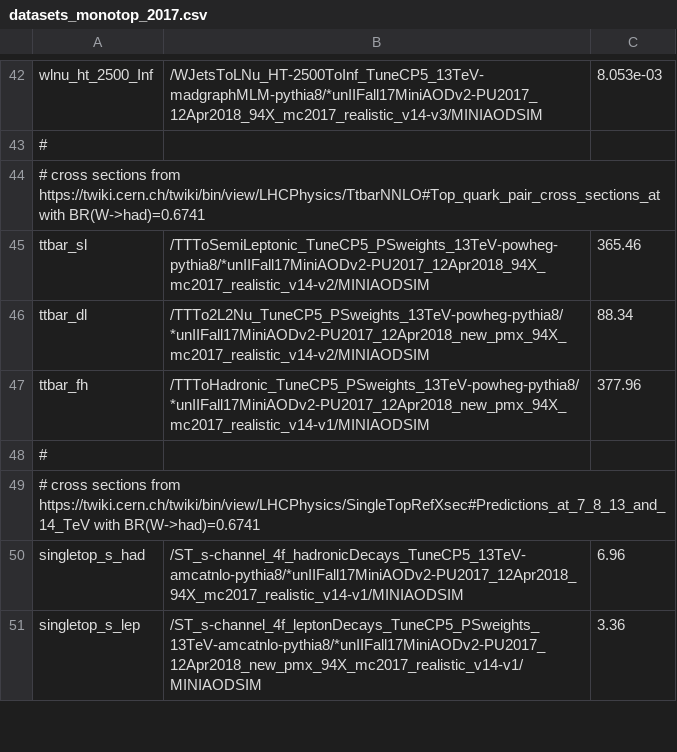
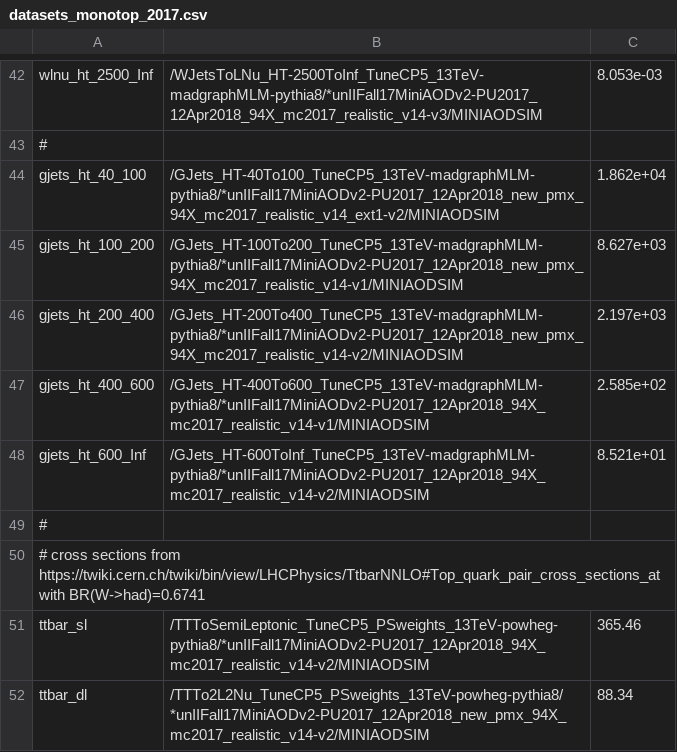
Before and after one commit to kit-cn-cms/BoostedAnalyzer_runscripts_NAF, a CSV file: datasets_monotop_2017.csv, drawn as a sheet; only a part is shown, gaps mark what is left out; the shorter side is filled out with more unchanged rows.

Commit message:
added gamma+jets samples to dataset list and add 2016 datasets

```diff
--- a/datasets_monotop_2017.csv
+++ b/datasets_monotop_2017.csv
@@ -43,2 +43,8 @@ wlnu_ht_2500_Inf,/WJetsToLNu_HT-2500ToInf_TuneCP5_13TeV-madgraphMLM-pythia8/*unI
 #
+gjets_ht_40_100,/GJets_HT-40To100_TuneCP5_13TeV-madgraphMLM-pythia8/*unIIFall17MiniAODv2-PU2017_12Apr2018_new_pmx_94X_mc2017_realistic_v14_ext1-v2/MINIAODSIM,1.862e+04
+gjets_ht_100_200,/GJets_HT-100To200_TuneCP5_13TeV-madgraphMLM-pythia8/*unIIFall17MiniAODv2-PU2017_12Apr2018_new_pmx_94X_mc2017_realistic_v14-v1/MINIAODSIM,8.627e+03
+gjets_ht_200_400,/GJets_HT-200To400_TuneCP5_13TeV-madgraphMLM-pythia8/*unIIFall17MiniAODv2-PU2017_12Apr2018_new_pmx_94X_mc2017_realistic_v14-v2/MINIAODSIM,2.197e+03
+gjets_ht_400_600,/GJets_HT-400To600_TuneCP5_13TeV-madgraphMLM-pythia8/*unIIFall17MiniAODv2-PU2017_12Apr2018_94X_mc2017_realistic_v14-v1/MINIAODSIM,2.585e+02
+gjets_ht_600_Inf,/GJets_HT-600ToInf_TuneCP5_13TeV-madgraphMLM-pythia8/*unIIFall17MiniAODv2-PU2017_12Apr2018_94X_mc2017_realistic_v14-v2/MINIAODSIM,8.521e+01
+#
 # cross sections from https://twiki.cern.ch/twiki/bin/view/LHCPhysics/TtbarNNLO#Top_quark_pair_cross_sections_at with BR(W->had)=0.6741
```
Also changed, not shown: datasets_monotop_2018.csv, 1 other file.
